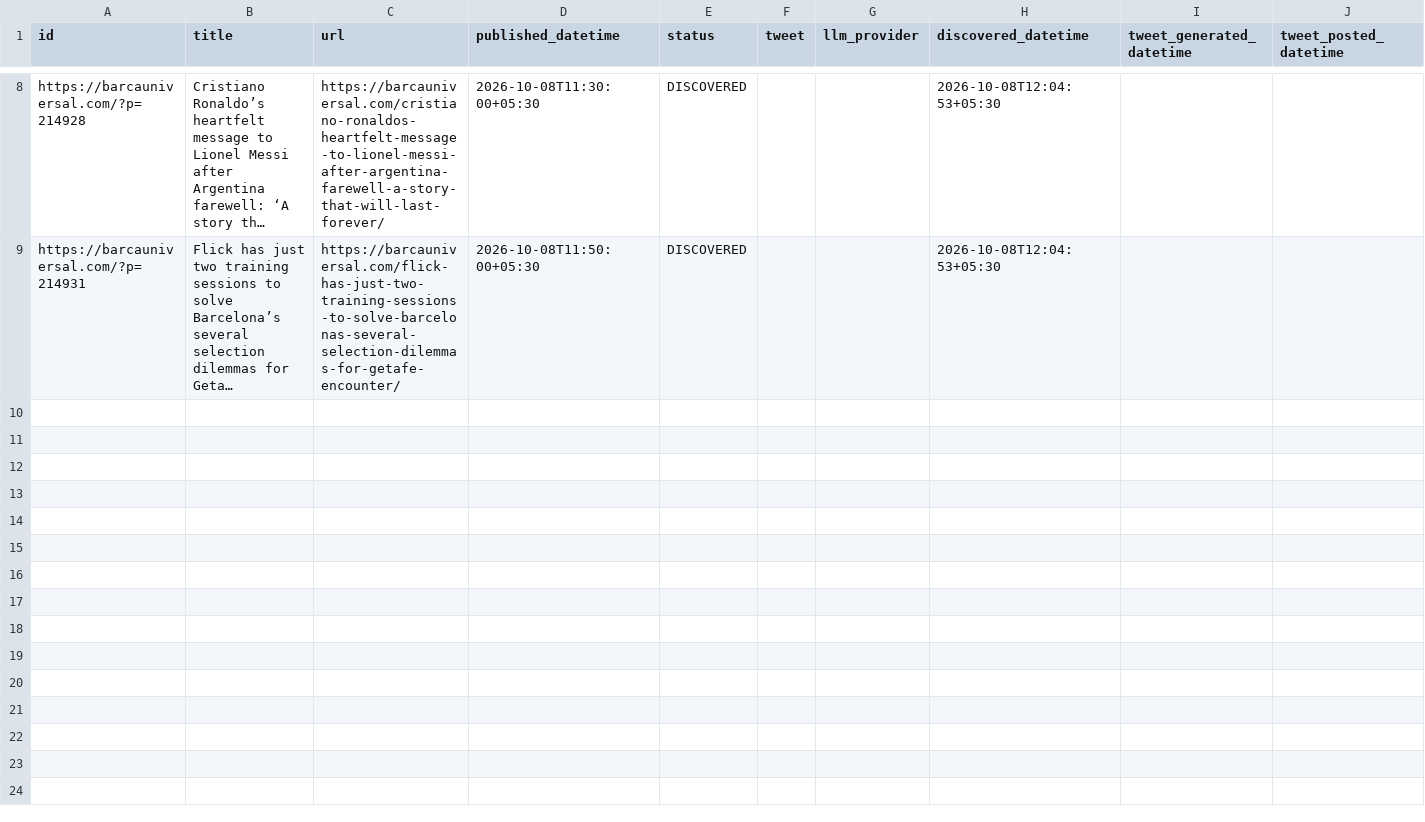
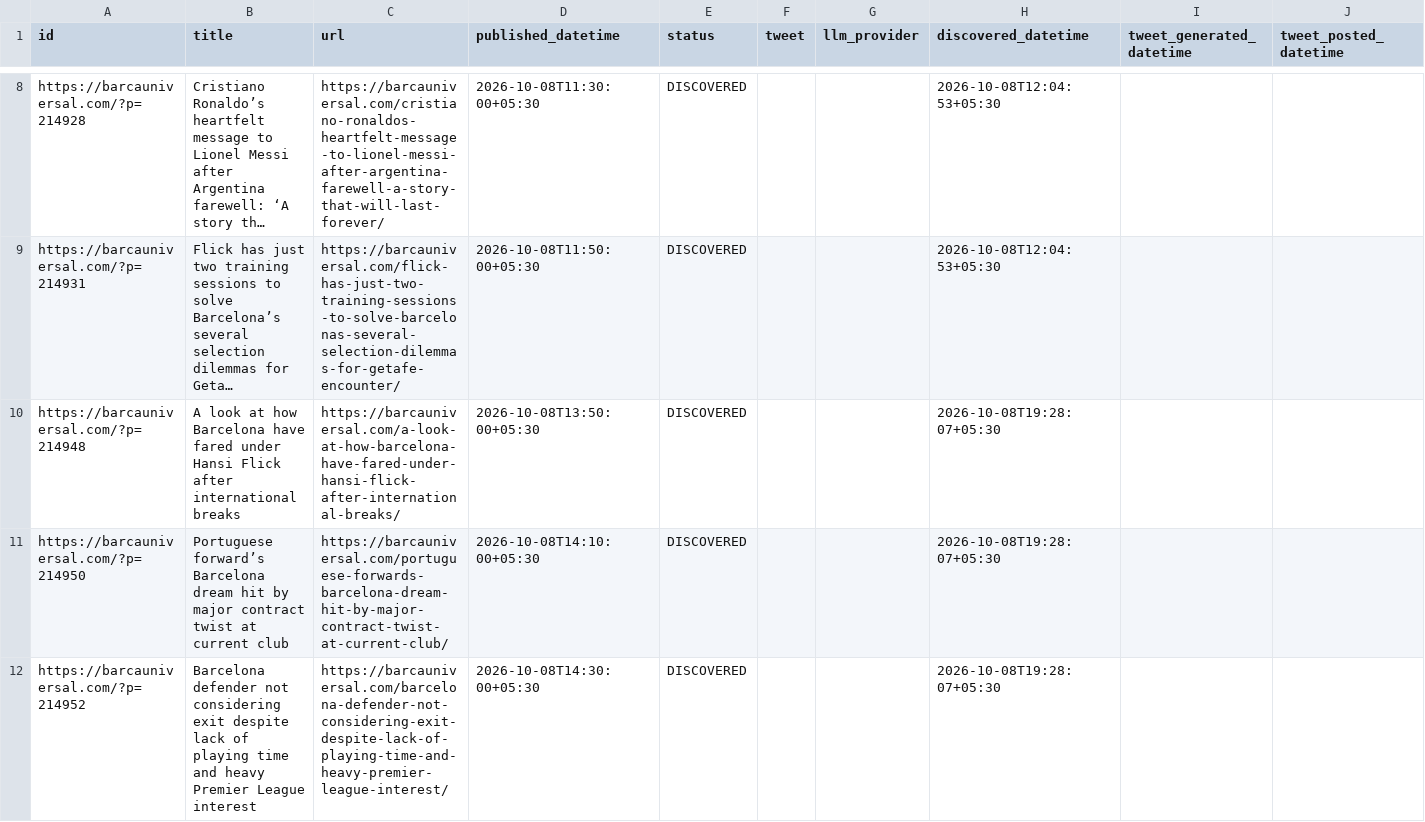
Before and after one commit to dinesh-kanakaraj/Kestrel, a CSV file: logs/tweet_log_2026-10-08.csv, drawn as a sheet; only a part is shown, gaps mark what is left out; long unchanged cells end in …; the diff covers the shown part only; the diff names each change by its address in the sheet, - before the commit and + after, or states it on an @@ line.

Commit message:
state: RSS watcher run 37788559179

```diff
--- a/logs/tweet_log_2026-10-08.csv
+++ b/logs/tweet_log_2026-10-08.csv
+row 10: https://barcauniversal.com/?p=214948 | A look at how Barcelona have fared under Hansi Flick after international breaks | https://barcauniversal.com/a-look-at-how-barcelona-have-fared-under-hansi-flick-after-international-breaks/ | 2026-10-08T13:50:00+05:30 | DISCOVERED |  |  | 2026-10-08T19:28:07+05:30
+row 11: https://barcauniversal.com/?p=214950 | Portuguese forward’s Barcelona dream hit by major contract twist at current club | https://barcauniversal.com/portuguese-forwards-barcelona-dream-hit-by-major-contract-twist-at-current-club/ | 2026-10-08T14:10:00+05:30 | DISCOVERED |  |  | 2026-10-08T19:28:07+05:30
+row 12: https://barcauniversal.com/?p=214952 | Barcelona defender not considering exit despite lack of playing time and heavy Premier League interest | https://barcauniversal.com/barcelona-defender-not-considering-exit-despite-lack-of-playing-time-and-heavy-premier-league-interest/ | 2026-10-08T14:30:00+05:30 | DISCOVERED |  |  | 2026-10-08T19:28:07+05:30
```
Also changed, not shown: 7 added rows elsewhere in this file.
